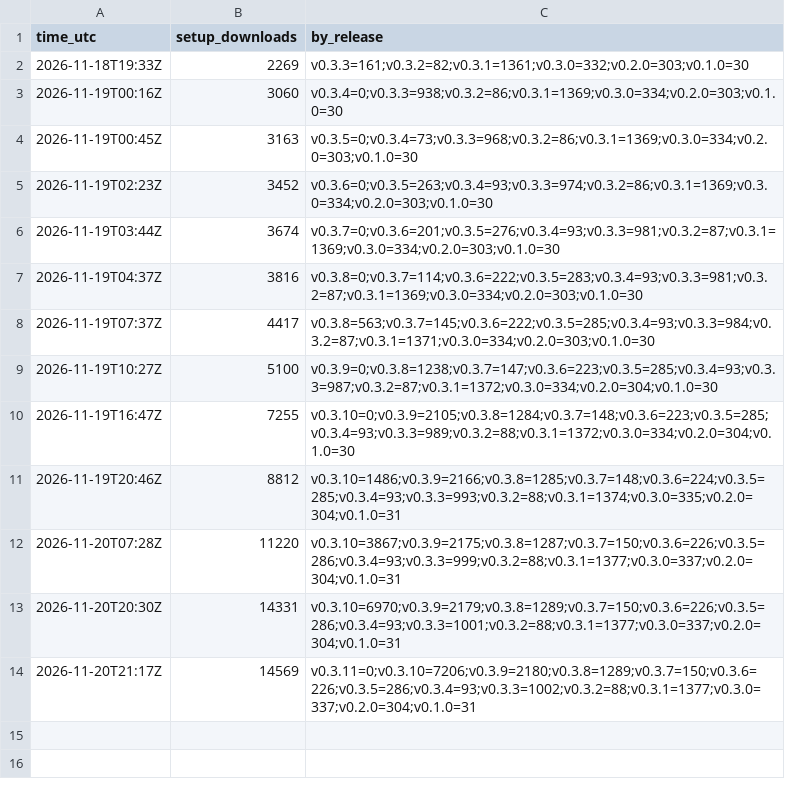
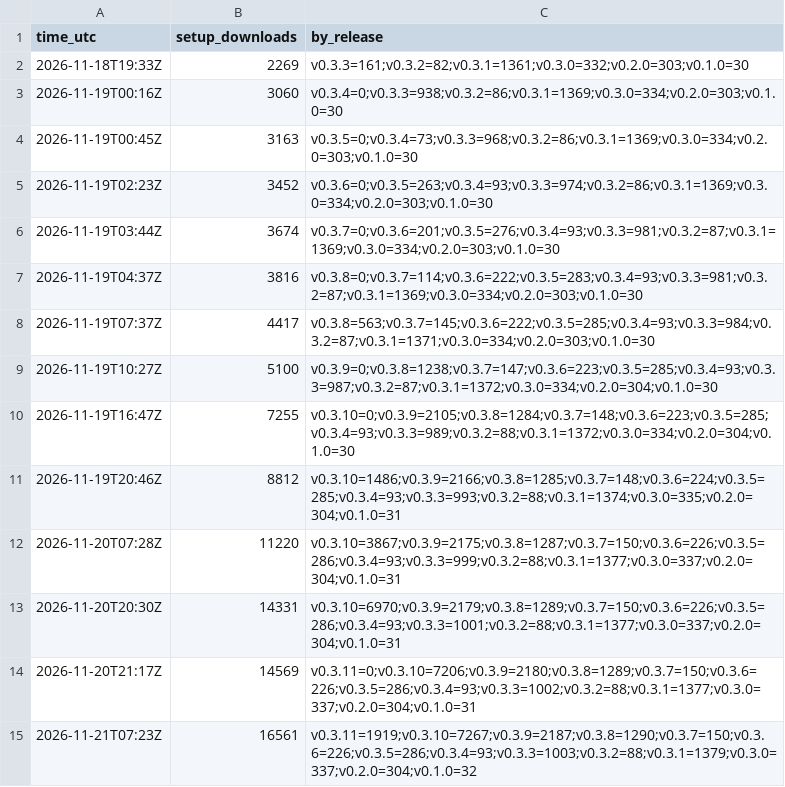
Before and after one commit to gzimbric/smoovplay, a CSV file: history.csv, drawn as a sheet.

```diff
--- a/history.csv
+++ b/history.csv
@@ -14 +14,2 @@ time_utc,setup_downloads,by_release
 2026-11-20T21:17Z,14569,v0.3.11=0;v0.3.10=7206;v0.3.9=2180;v0.3.8=1289;v0.3.7=150;v0.3.6=226;v0.3.5=286;v0.3.4=93;v0.3.3=1002;v0.3.2=88;v0.3.1=1377;v0.3.0=337;v0.2.0=304;v0.1.0=31
+2026-11-21T07:23Z,16561,v0.3.11=1919;v0.3.10=7267;v0.3.9=2187;v0.3.8=1290;v0.3.7=150;v0.3.6=226;v0.3.5=286;v0.3.4=93;v0.3.3=1003;v0.3.2=88;v0.3.1=1379;v0.3.0=337;v0.2.0=304;v0.1.0=32
```
Also changed, not shown: 1 other file.
